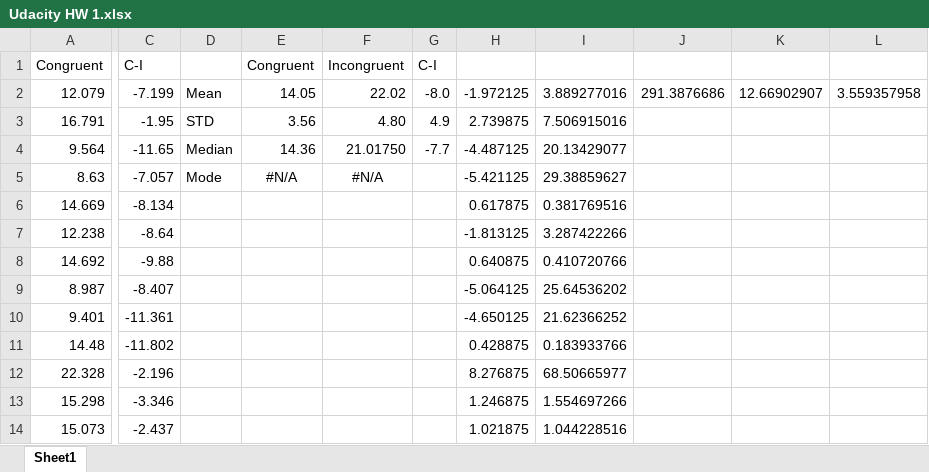
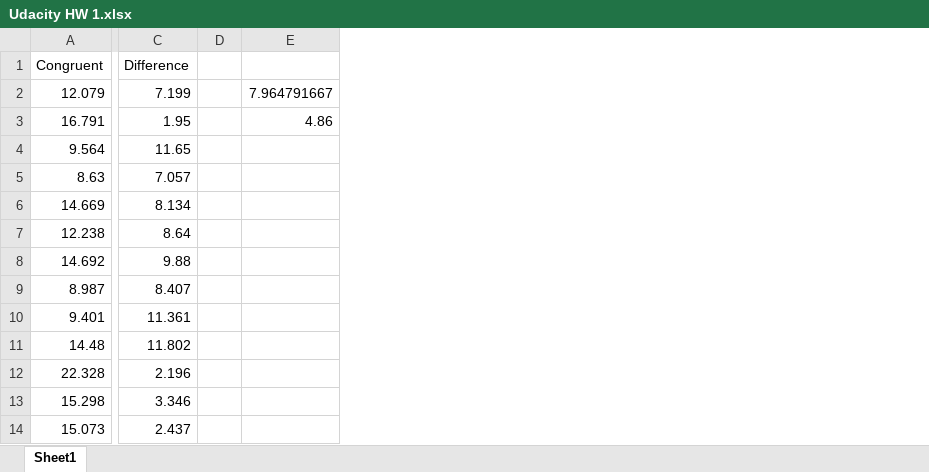
Before and after one commit to liprin1129/DataAnalyst, an Excel workbook: 1. Statistics/Udacity HW 1.xlsx, sheet Sheet1, drawn as a sheet; only a part is shown, gaps mark what is left out; values as stored, in another font and other column widths than the file's, no borders; removed rows and columns are numbered as before the commit, all else as after; the diff names each change by its address in the sheet, - before the commit and + after, or states it on an @@ line.

```diff
--- a/1. Statistics/Udacity HW 1.xlsx (sheet Sheet1)
+++ b/1. Statistics/Udacity HW 1.xlsx (sheet Sheet1)
-column C (C-I), rows 2-14: -7.199 | -1.95 | -11.65 | -7.057 | -8.134 | -8.64 | -9.88 | -8.407 | -11.361 | -11.802 | -2.196 | -3.346 | -2.437
-column D, rows 2-5: Mean | STD | Median | Mode
-column E (Congruent), rows 2-5: 14.05 | 3.56 | 14.36 | #N/A
-column F (Incongruent), rows 2-5: 22.02 | 4.80 | 21.01750 | #N/A
-column G (C-I), rows 2-4: -8.0 | 4.9 | -7.7
-column H, rows 2-14: -1.972125 | 2.739875 | -4.487125 | -5.421125 | 0.617875 | -1.813125 | 0.640875 | -5.064125 | -4.650125 | 0.428875 | 8.276875 | 1.246875 | 1.021875
-column I, rows 2-14: 3.889277016 | 7.506915016 | 20.13429077 | 29.38859627 | 0.381769516 | 3.287422266 | 0.410720766 | 25.64536202 | 21.62366252 | 0.183933766 | 68.50665977 | 1.554697266 | 1.044228516
-column J, row 2: 291.3876686
-column K, row 2: 12.66902907
-column L, row 2: 3.559357958
+column C (Difference), rows 2-14: 7.199 | 1.95 | 11.65 | 7.057 | 8.134 | 8.64 | 9.88 | 8.407 | 11.361 | 11.802 | 2.196 | 3.346 | 2.437
+column D, empty
+column E, rows 2-3: 7.964791667 | 4.86
```
Also changed, not shown: 2 other files.
